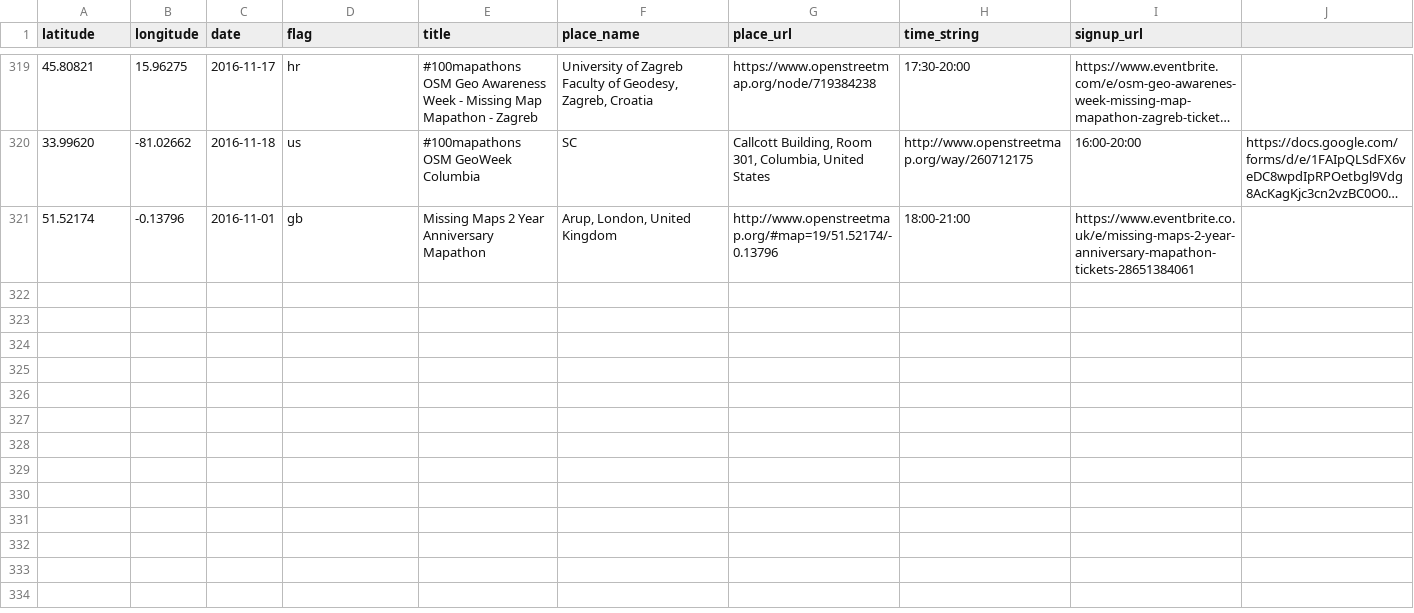
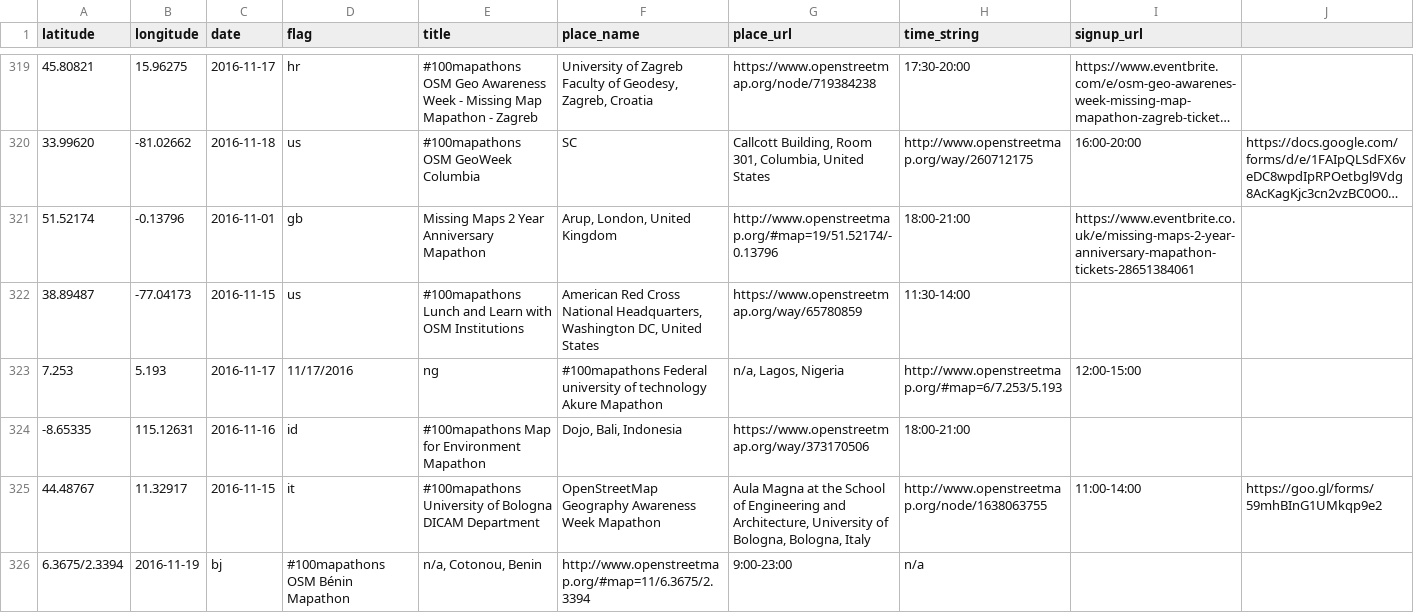
Before and after one commit to MissingMaps/events, a CSV file: events.csv, drawn as a sheet; only a part is shown, gaps mark what is left out; long unchanged cells end in …; the diff covers the shown part only.

Commit message:
Update events.csv

```diff
--- a/events.csv
+++ b/events.csv
@@ -321 +321,6 @@ latitude,longitude,date,flag,title,place_name,place_url,time_string,signup_url
 51.52174,-0.13796,2016-11-01,gb,Missing Maps 2 Year Anniversary Mapathon,"Arup, London, United Kingdom",http://www.openstreetmap.org/#map=19/51.52174/-0.13796,18:00-21:00,https://www.eventbrite.co.uk/e/missing-maps-2-year-anniversary-mapathon-tickets-28651384061
+38.89487,-77.04173,2016-11-15,us,#100mapathons Lunch and Learn with OSM Institutions,"American Red Cross National Headquarters, Washington DC, United States",https://www.openstreetmap.org/way/65780859,11:30-14:00
+7.253,5.193,2016-11-17,11/17/2016,ng,#100mapathons Federal university of technology Akure Mapathon,"n/a, Lagos, Nigeria",http://www.openstreetmap.org/#map=6/7.253/5.193,12:00-15:00
+-8.65335,115.12631,2016-11-16,id,#100mapathons Map for Environment Mapathon,"Dojo, Bali, Indonesia",https://www.openstreetmap.org/way/373170506,18:00-21:00,
+44.48767,11.32917,2016-11-15,it,#100mapathons University of Bologna DICAM Department, OpenStreetMap Geography Awareness Week Mapathon,"Aula Magna at the School of Engineering and Architecture, University of Bologna, Bologna, Italy",http://www.openstreetmap.org/node/1638063755,11:00-14:00,https://goo.gl/forms/59mhBInG1UMkqp9e2
+6.3675/2.3394,2016-11-19,bj,#100mapathons OSM Bénin Mapathon,"n/a, Cotonou, Benin",http://www.openstreetmap.org/#map=11/6.3675/2.3394,9:00-23:00,n/a
```
Also changed, not shown: 5 added rows elsewhere in this file.
